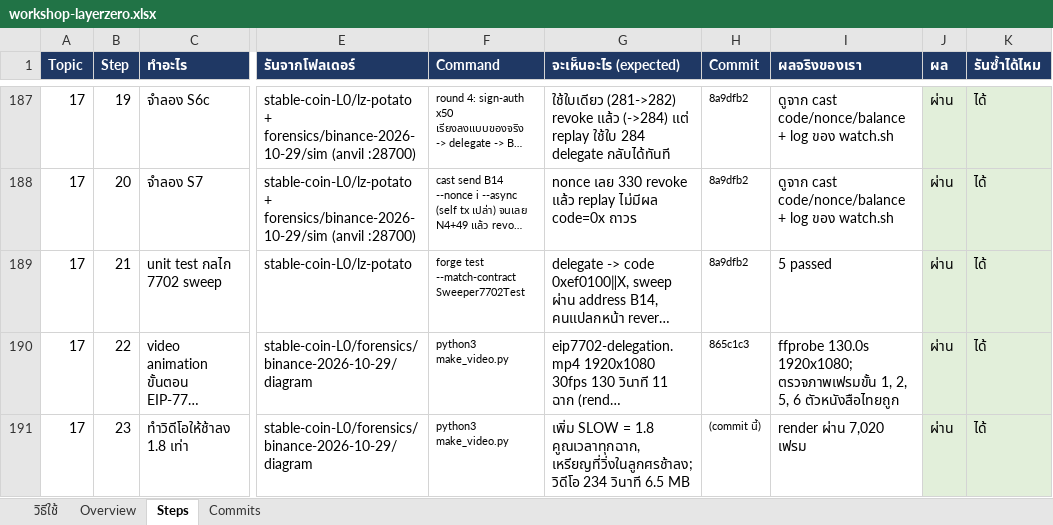
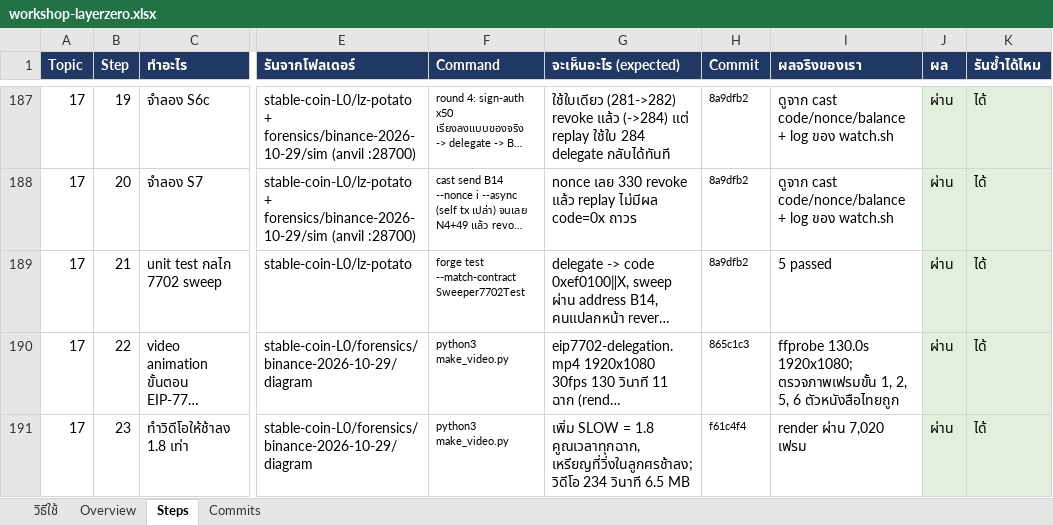
Before and after one commit to kungpotato/stable-coin-L0, an Excel workbook: workshop-layerzero.xlsx, sheet Steps, drawn as a sheet; only a part is shown, gaps mark what is left out; long unchanged cells end in …; values as stored, in another font and other column widths than the file's, no borders; the diff names each change by its address in the sheet, - before the commit and + after, or states it on an @@ line.

```diff
--- a/workshop-layerzero.xlsx (sheet Steps)
+++ b/workshop-layerzero.xlsx (sheet Steps)
-H191 (Commit): (commit นี้)
+H191 (Commit): f61c4f4
```
Also changed, not shown: 1 other file.
